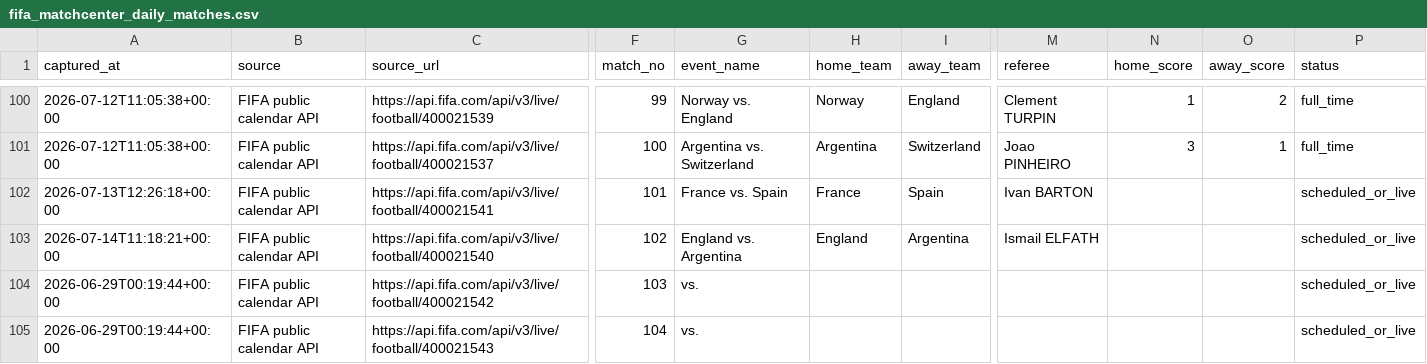
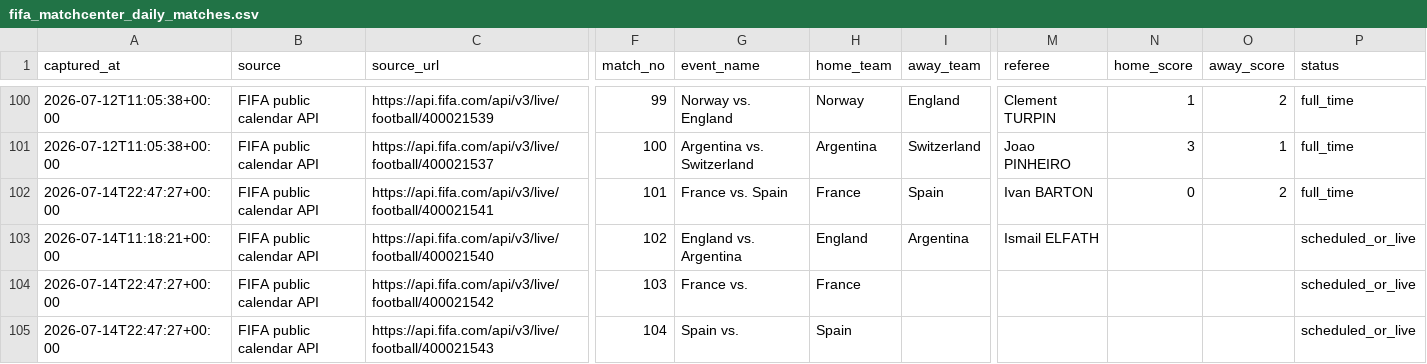
Before and after one commit to jfdconsult/jdmarket-site, a CSV file: worldcup26-engine/data/dados/BANCO_RESULTADOS_SELECOES/fifa_matchcenter_daily_matches.csv, drawn as a sheet; only a part is shown, gaps mark what is left out; the diff names each change by its address in the sheet, - before the commit and + after, or states it on an @@ line.

Commit message:
hermes: atualiza resultados FIFA na nuvem 14/07 19:48 BRT

```diff
--- a/worldcup26-engine/data/dados/BANCO_RESULTADOS_SELECOES/fifa_matchcenter_daily_matches.csv
+++ b/worldcup26-engine/data/dados/BANCO_RESULTADOS_SELECOES/fifa_matchcenter_daily_matches.csv
-A102 (captured_at): 2026-07-13T12:26:18+00:00
+A102 (captured_at): 2026-07-14T22:47:27+00:00
-N102 (home_score): (empty)
+N102 (home_score): 0
-O102 (away_score): (empty)
+O102 (away_score): 2
-P102 (status): scheduled_or_live
+P102 (status): full_time
-A104:A105 (captured_at): 2026-06-29T00:19:44+00:00
+A104:A105 (captured_at): 2026-07-14T22:47:27+00:00
-G104 (event_name): vs.
+G104 (event_name): France vs.
-H104 (home_team): (empty)
+H104 (home_team): France
-G105 (event_name): vs.
+G105 (event_name): Spain vs.
-H105 (home_team): (empty)
+H105 (home_team): Spain
```
Also changed, not shown: 2 other files.
